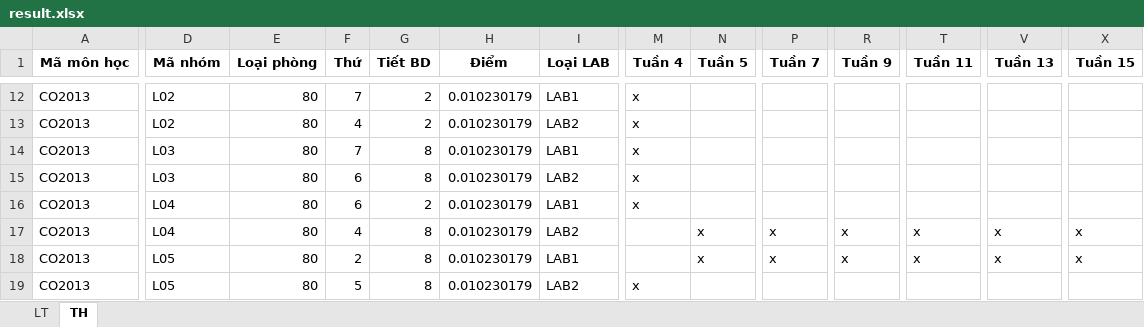
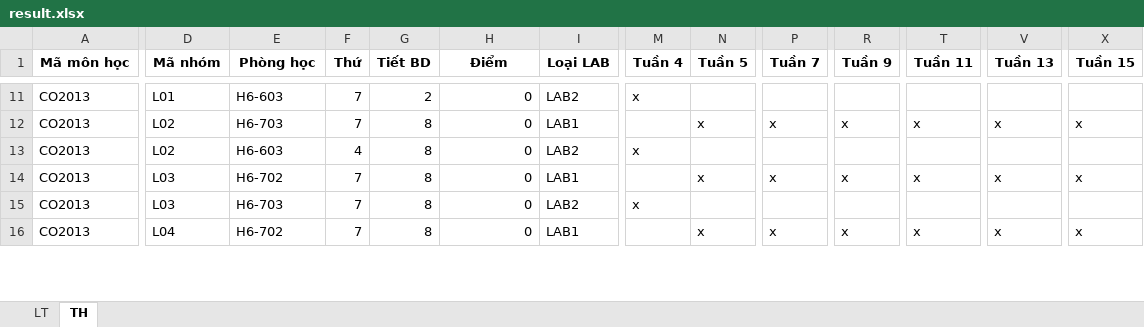
Before and after one commit to GiangHoGoVap/SmartUniScheduler, an Excel workbook: output/result.xlsx, sheet TH, drawn as a sheet; only a part is shown, gaps mark what is left out; values as stored, in another font and other column widths than the file's, no borders; removed rows and columns are numbered as before the commit, all else as after; rows hold the shown columns only; the diff covers the shown part only; the diff names each change by its address in the sheet, - before the commit and + after, or states it on an @@ line.

```diff
--- a/output/result.xlsx (sheet TH)
+++ b/output/result.xlsx (sheet TH)
-E1: Loại phòng
+E1: Phòng học
-D11 (Mã nhóm): L02
+D11 (Mã nhóm): L01
-E11 (Phòng học): 80
+E11 (Phòng học): H6-603
-H11 (Điểm): 0.010230179
+H11 (Điểm): 0
-I11 (Loại LAB): LAB1
+I11 (Loại LAB): LAB2
+row 12: CO2013 | L02 | H6-703 | 7 | 8 | 0 | LAB1 |  | x | x | x | x | x | x
-E13 (Phòng học): 80
+E13 (Phòng học): H6-603
-G13 (Tiết BD): 2
+G13 (Tiết BD): 8
-H13:H15 (Điểm): 0.010230179
+H13:H15 (Điểm): 0
-E14 (Phòng học): 80
+E14 (Phòng học): H6-702
-M14 (Tuần 4): x
+M14 (Tuần 4): (empty)
-N14 (Tuần 5): (empty)
+N14 (Tuần 5): x
-P14 (Tuần 7): (empty)
+P14 (Tuần 7): x
-R14 (Tuần 9): (empty)
+R14 (Tuần 9): x
-T14 (Tuần 11): (empty)
+T14 (Tuần 11): x
-V14 (Tuần 13): (empty)
+V14 (Tuần 13): x
-X14 (Tuần 15): (empty)
+X14 (Tuần 15): x
-E15 (Phòng học): 80
+E15 (Phòng học): H6-703
-F15 (Thứ): 6
+F15 (Thứ): 7
-row 16: CO2013 | L04 | 80 | 6 | 2 | 0.010230179 | LAB1 | x
-E16 (Phòng học): 80
+E16 (Phòng học): H6-702
-F16 (Thứ): 4
+F16 (Thứ): 7
-H16 (Điểm): 0.010230179
+H16 (Điểm): 0
-I16 (Loại LAB): LAB2
+I16 (Loại LAB): LAB1
-row 18: CO2013 | L05 | 80 | 2 | 8 | 0.010230179 | LAB1 |  | x | x | x | x | x | x
-row 19: CO2013 | L05 | 80 | 5 | 8 | 0.010230179 | LAB2 | x
```
Also changed, not shown: 6 added rows, 10 removed rows and 172 edited cells elsewhere in this sheet, sheet LT, data/Dự kiến SVMT_242 data.xlsx, 12 other files.
